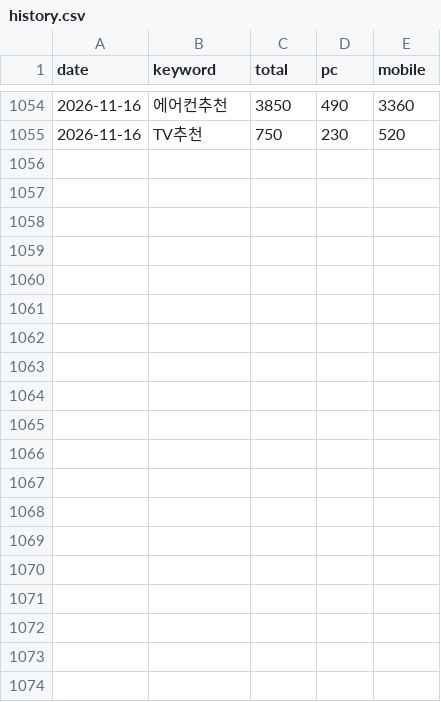
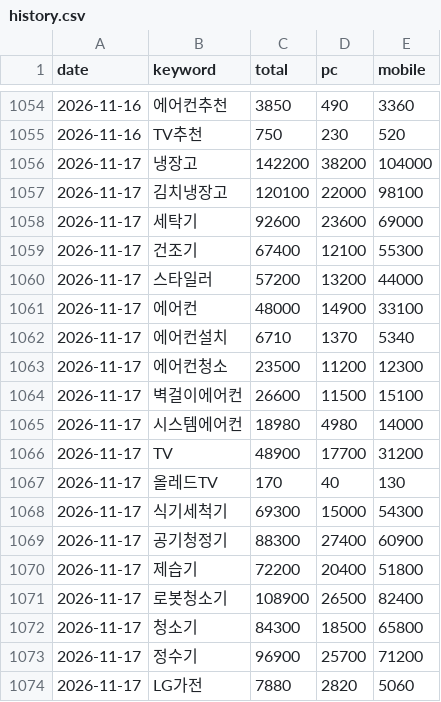
Before and after one commit to yeodajeju/lgbestshop-ildo, a CSV file: data/keywords/history.csv, drawn as a sheet; only a part is shown, gaps mark what is left out; the diff covers the shown part only.

```diff
--- a/data/keywords/history.csv
+++ b/data/keywords/history.csv
@@ -1055 +1055,20 @@
 2026-11-16,TV추천,750,230,520
+2026-11-17,냉장고,142200,38200,104000
+2026-11-17,김치냉장고,120100,22000,98100
+2026-11-17,세탁기,92600,23600,69000
+2026-11-17,건조기,67400,12100,55300
+2026-11-17,스타일러,57200,13200,44000
+2026-11-17,에어컨,48000,14900,33100
+2026-11-17,에어컨설치,6710,1370,5340
+2026-11-17,에어컨청소,23500,11200,12300
+2026-11-17,벽걸이에어컨,26600,11500,15100
+2026-11-17,시스템에어컨,18980,4980,14000
+2026-11-17,TV,48900,17700,31200
+2026-11-17,올레드TV,170,40,130
+2026-11-17,식기세척기,69300,15000,54300
+2026-11-17,공기청정기,88300,27400,60900
+2026-11-17,제습기,72200,20400,51800
+2026-11-17,로봇청소기,108900,26500,82400
+2026-11-17,청소기,84300,18500,65800
+2026-11-17,정수기,96900,25700,71200
+2026-11-17,LG가전,7880,2820,5060
```
Also changed, not shown: 12 added rows elsewhere in this file, 1 other file.
